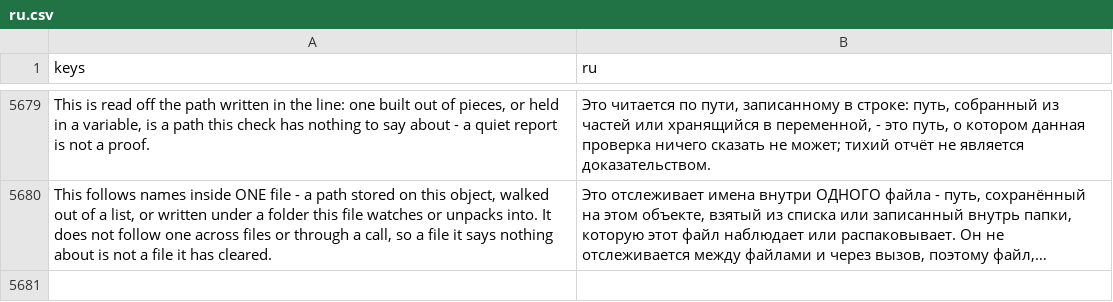
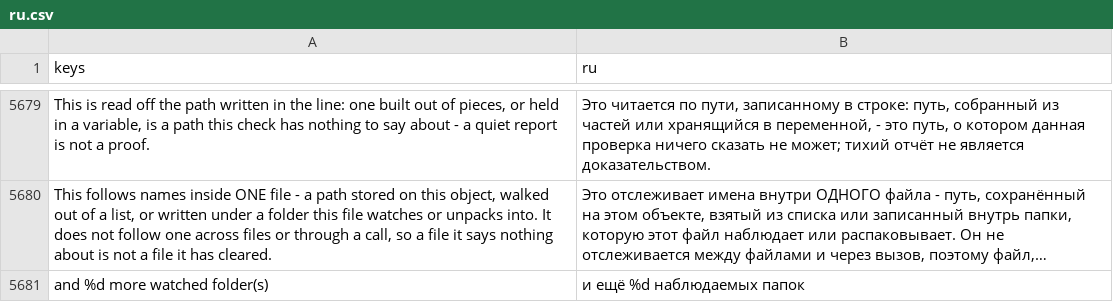
Before and after one commit to SalmanShhh/Godot-EventSheet-Visual-Scripting, a CSV file: addons/eventsheet/translations/ru.csv, drawn as a sheet; only a part is shown, gaps mark what is left out; long unchanged cells end in …; the diff names each change by its address in the sheet, - before the commit and + after, or states it on an @@ line.

Commit message:
fix(band): the scale law covers watches, and both walks read what the Doctor's reads
The band capped paths at four and then appended one reading per watch
with no cap, so ten watches wore ten bands on top of four paths and the
ask - the head longer than the sheet its own header forbids.

Two walks were narrower than the Doctor's beside them. A chooser written
by hand in a verbatim block never read as an ask, though the band already
reads verbatim blocks for their paths and finds the ask by the line it
opens. And a function lifted out of a hand-written file keeps its rows in
rows rather than events, which the Doctor's walk has always read and the
band's two did not.

```diff
--- a/addons/eventsheet/translations/ru.csv
+++ b/addons/eventsheet/translations/ru.csv
+row 5681: and %d more watched folder(s) | и ещё %d наблюдаемых папок
```
Also changed, not shown: addons/eventsheet/translations/de.csv, addons/eventsheet/translations/fr.csv, 9 other files.
